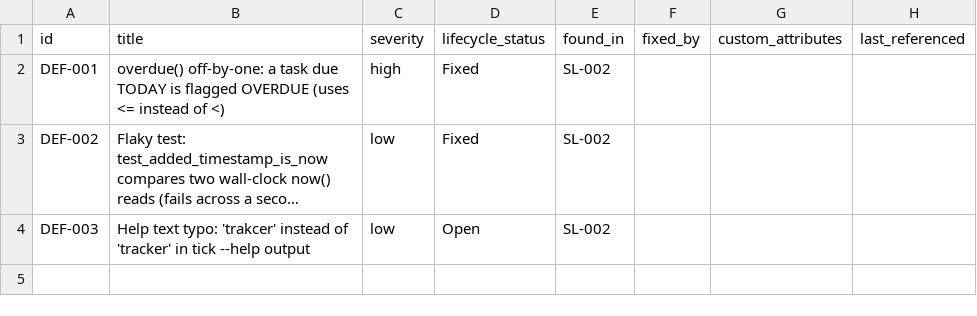
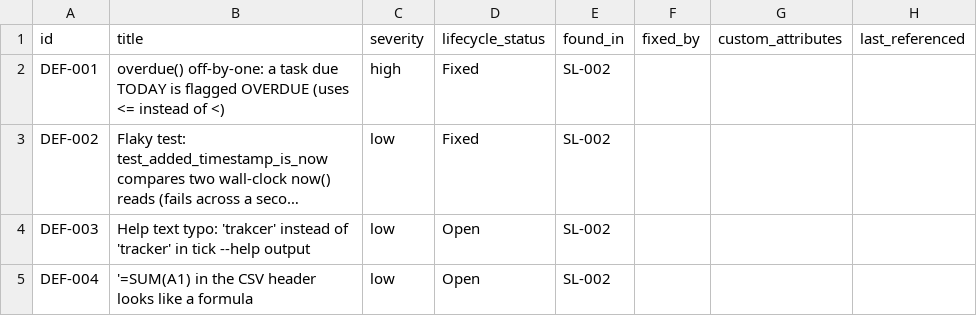
Before and after one commit to A-H-911/tamheed, a CSV file: evals/sample-results/lab-tracker/package/csv/defects.csv, drawn as a sheet; long unchanged cells end in …; the diff names each change by its address in the sheet, - before the commit and + after, or states it on an @@ line.

```diff
--- a/evals/sample-results/lab-tracker/package/csv/defects.csv
+++ b/evals/sample-results/lab-tracker/package/csv/defects.csv
+row 5: DEF-004 | '=SUM(A1) in the CSV header looks like a formula | low | Open | SL-002
```
Also changed, not shown: evals/sample-results/lab-tracker/package/csv/progress_entries.csv, evals/sample-results/lab-tracker/package/csv/skills.csv, 15 other files.
